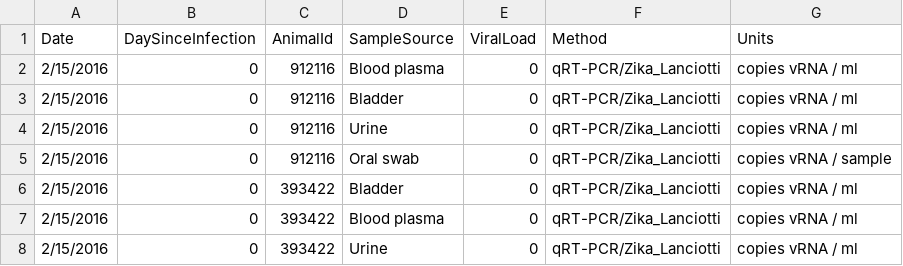
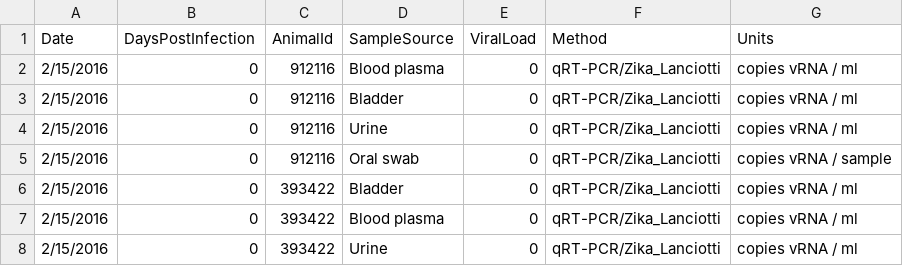
Before and after one commit to seaaan/R-without-tears, a CSV file: Lesson-001/data/zika.csv, drawn as a sheet; only a part is shown.

Commit message:
DaySinceInfection -> DaysPostInfection

```diff
--- a/Lesson-001/data/zika.csv
+++ b/Lesson-001/data/zika.csv
@@ -1,2 +1,2 @@
-"Date","DaySinceInfection","AnimalId","SampleSource","ViralLoad","Method","Units"
+"Date","DaysPostInfection","AnimalId","SampleSource","ViralLoad","Method","Units"
 "2/15/2016","0",912116,"Blood plasma",0,"qRT-PCR/Zika_Lanciotti","copies vRNA / ml"
```
Also changed, not shown: 4 other files.
